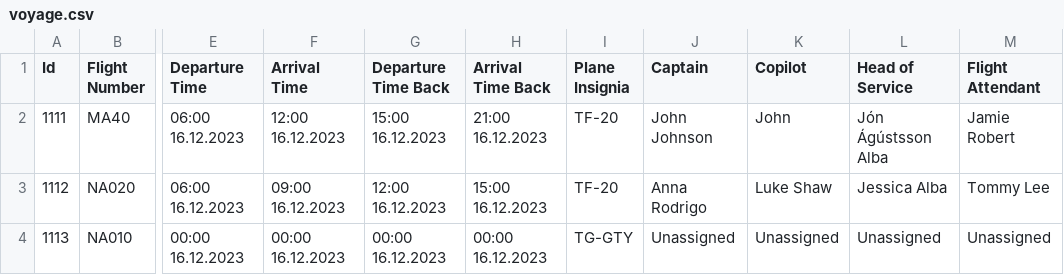
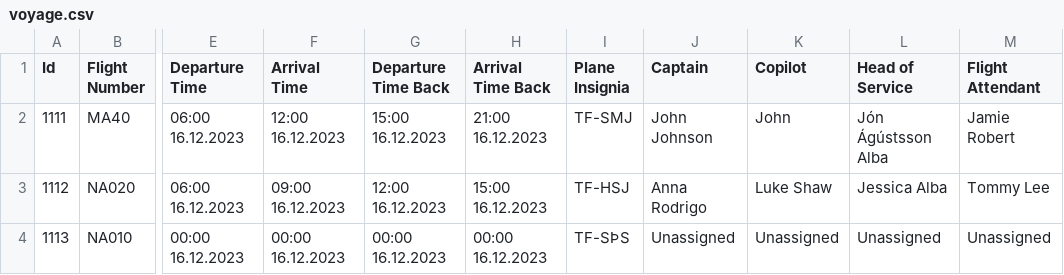
Before and after one commit to Jonsi30/verklegt_namskeid1_2023_h41, a CSV file: Files/voyage.csv, drawn as a sheet; only a part is shown, gaps mark what is left out; the diff names each change by its address in the sheet, - before the commit and + after, or states it on an @@ line.

```diff
--- a/Files/voyage.csv
+++ b/Files/voyage.csv
-I2 (Plane Insignia): TF-20
+I2 (Plane Insignia): TF-SMJ
-I3 (Plane Insignia): TF-20
+I3 (Plane Insignia): TF-HSJ
-I4 (Plane Insignia): TG-GTY
+I4 (Plane Insignia): TF-SÞS
```
Also changed, not shown: Files/employees.csv, 7 other files.
